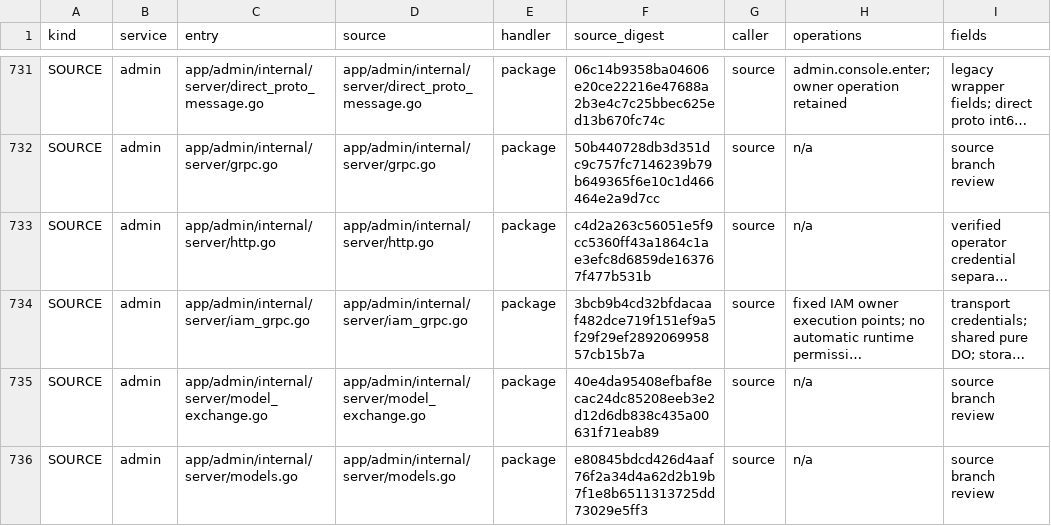
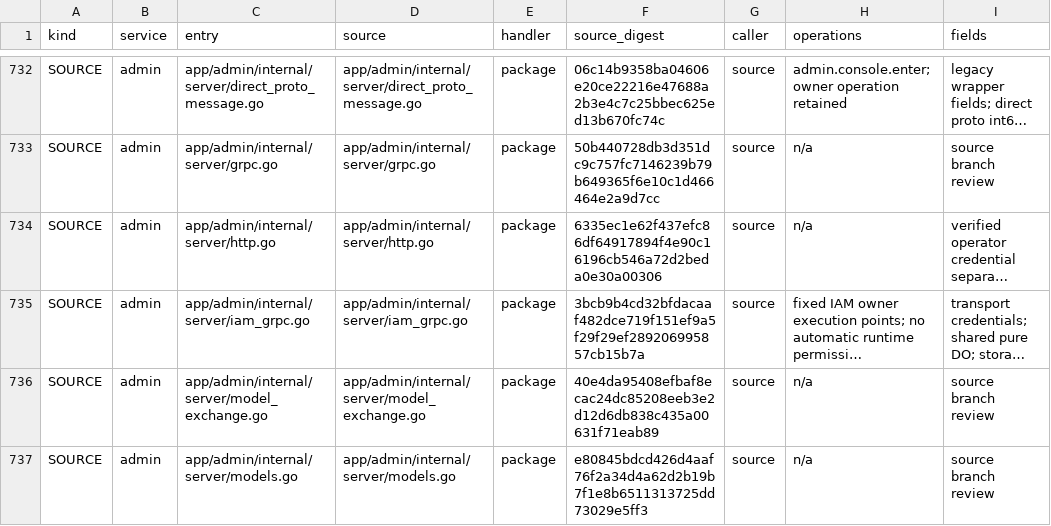
Before and after one commit to mengbin92/micro-one-api, a CSV file: docs/design/rbac/entry-matrix.csv, drawn as a sheet; only a part is shown, gaps mark what is left out; long unchanged cells end in …; addresses are those after the commit; the diff covers the shown part only; the diff names each change by its address in the sheet, - before the commit and + after, or states it on an @@ line.

```diff
--- a/docs/design/rbac/entry-matrix.csv
+++ b/docs/design/rbac/entry-matrix.csv
-F734 (source_digest): c4d2a263c56051e5f9cc5360ff43a1864c1ae3efc8d6859de163767f477b531b
+F734 (source_digest): 6335ec1e62f437efc86df64917894f4e90c16196cb546a72d2beda0e30a00306
```
Also changed, not shown: 3 added rows and 6 edited cells elsewhere in this file, 21 other files.
